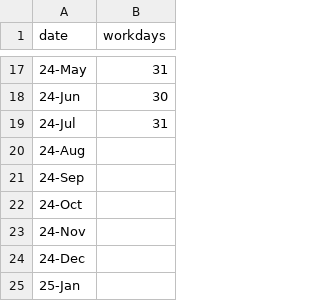
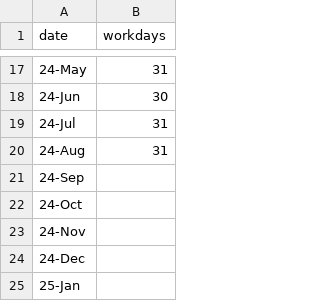
Before and after one commit to jkstarling/T5OIL_SL_DOCKER_EC2, a CSV file: t5_workdays.csv, drawn as a sheet; only a part is shown, gaps mark what is left out.

```diff
--- a/t5_workdays.csv
+++ b/t5_workdays.csv
@@ -19,3 +19,3 @@ date,workdays
 24-Jul,31
-24-Aug,
+24-Aug,31
 24-Sep,
```
Also changed, not shown: t5_extra_data.csv.
